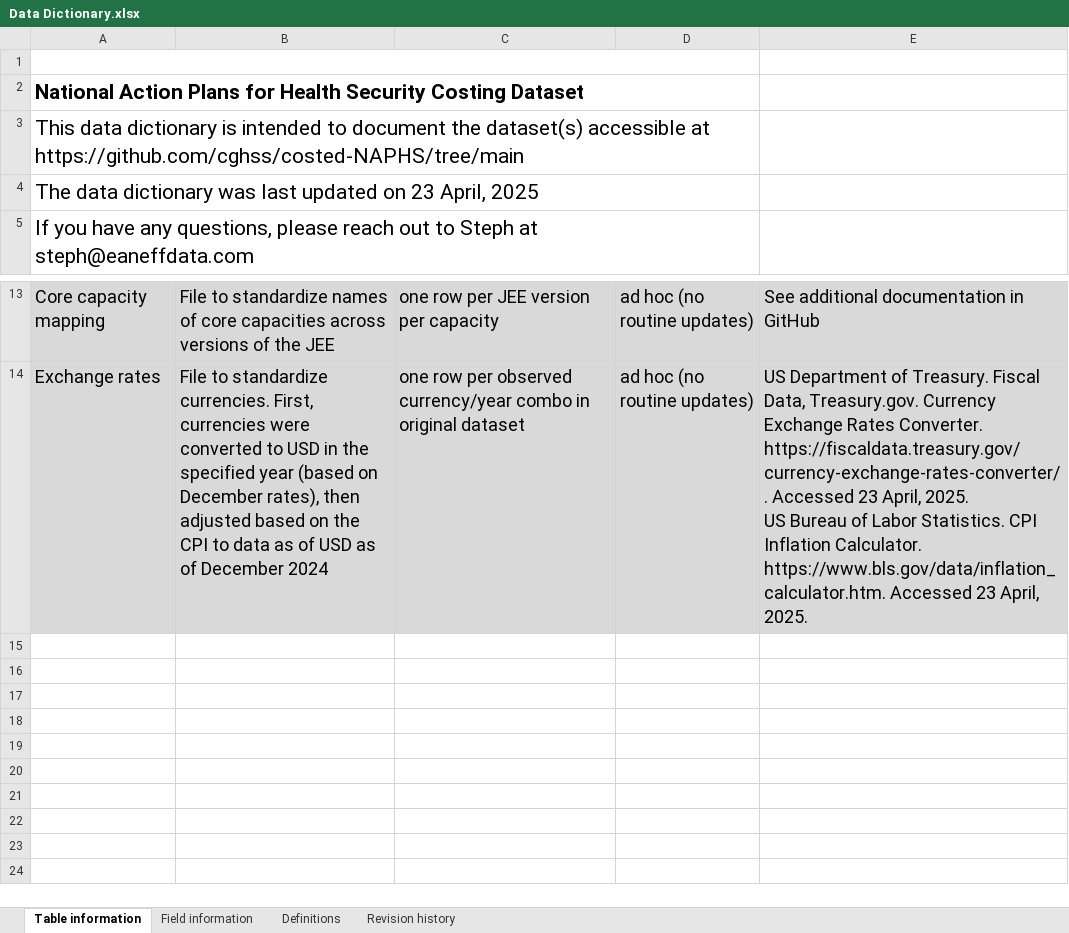
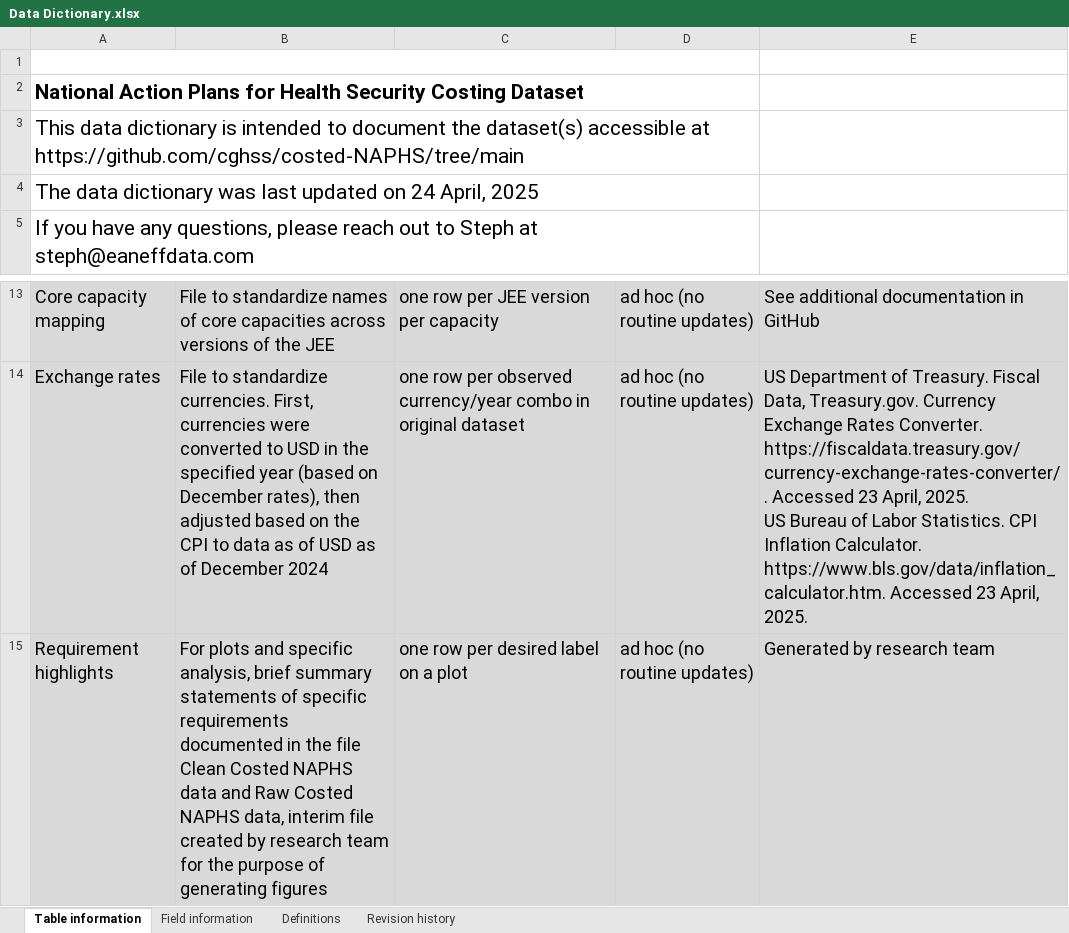
Before and after one commit to cghss/costed-NAPHS, an Excel workbook: data/Data Dictionary.xlsx, sheet Table information, drawn as a sheet; only a part is shown, gaps mark what is left out; values as stored, in another font and other column widths than the file's, no borders; the diff names each change by its address in the sheet, - before the commit and + after, or states it on an @@ line.

Commit message:
slow but steady progress on the plots

```diff
--- a/data/Data Dictionary.xlsx (sheet Table information)
+++ b/data/Data Dictionary.xlsx (sheet Table information)
-A4: …updated on 23 April, 2025
+A4: …updated on 24 April, 2025
+row 15: Requirement highlights | For plots and specific analysis, brief summary statements of specific requirements documented in the file Clean Costed NAPHS data and Raw Costed NAPHS data, interim file created by research team for the purpose of generating figures | one row per desired label on a plot | ad hoc (no routine updates) | Generated by research team
```
Also changed, not shown: sheet Revision history, data/clean/Clean Costed NAPHS data.xlsx, data/raw/Raw Costed NAPHS data.xlsx, 3 other files.
